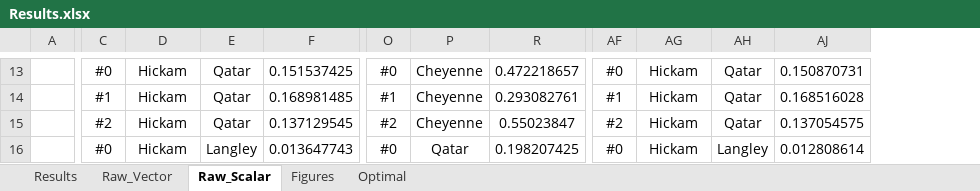
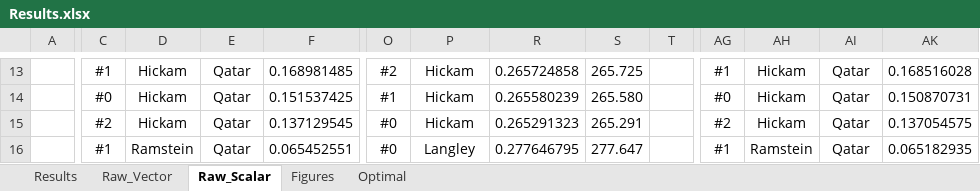
Before and after one commit to MHayden18/Communications, an Excel workbook: Assignments/Project4/Results.xlsx, sheet Raw_Scalar, drawn as a sheet; only a part is shown, gaps mark what is left out; values as stored, in another font and other column widths than the file's, no borders; table styles not drawn; addresses are those after the commit; the diff covers the shown part only; the diff names each change by its address in the sheet, - before the commit and + after, or states it on an @@ line.

```diff
--- a/Assignments/Project4/Results.xlsx (sheet Raw_Scalar)
+++ b/Assignments/Project4/Results.xlsx (sheet Raw_Scalar)
+column S, rows 13-16: 265.725 | 265.580 | 265.291 | 277.647
+column T, empty
-C13: #0
+C13: #1
-F13: 0.151537425
+F13: 0.168981485
-O13: #0
+O13: #2
-P13:P15: Cheyenne
+P13:P15: Hickam
-R13: 0.472218657
+R13: 0.265724858
-AG13: #0
+AG13: #1
-AK13: 0.150870731
+AK13: 0.168516028
-C14: #1
+C14: #0
-F14: 0.168981485
+F14: 0.151537425
-R14: 0.293082761
+R14: 0.265580239
-AG14: #1
+AG14: #0
-AK14: 0.168516028
+AK14: 0.150870731
-O15: #2
+O15: #0
-R15: 0.55023847
+R15: 0.265291323
-C16: #0
+C16: #1
-D16: Hickam
+D16: Ramstein
-E16: Langley
+E16: Qatar
-F16: 0.013647743
+F16: 0.065452551
-P16: Qatar
+P16: Langley
-R16: 0.198207425
+R16: 0.277646795
-AG16: #0
+AG16: #1
-AH16: Hickam
+AH16: Ramstein
-AI16: Langley
+AI16: Qatar
-AK16: 0.012808614
+AK16: 0.065182935
```
Also changed, not shown: 4 added rows, 4 removed rows, 1 removed column and 472 edited cells elsewhere in this sheet, sheet Results, formulas that keep their value, charts or pictures, Assignments/Project4/Expectation Analysis.xlsx, 2 other files.
